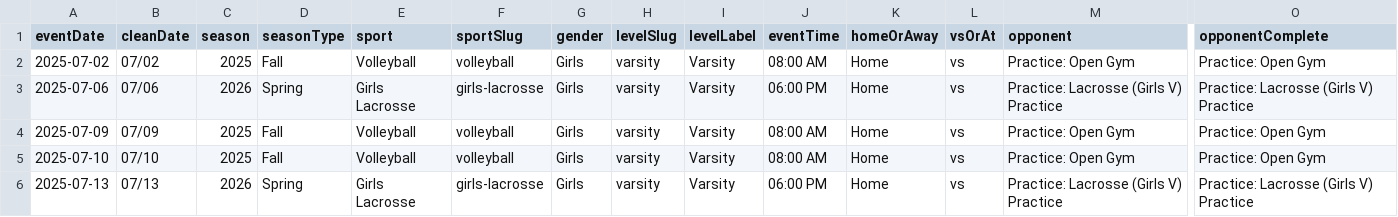
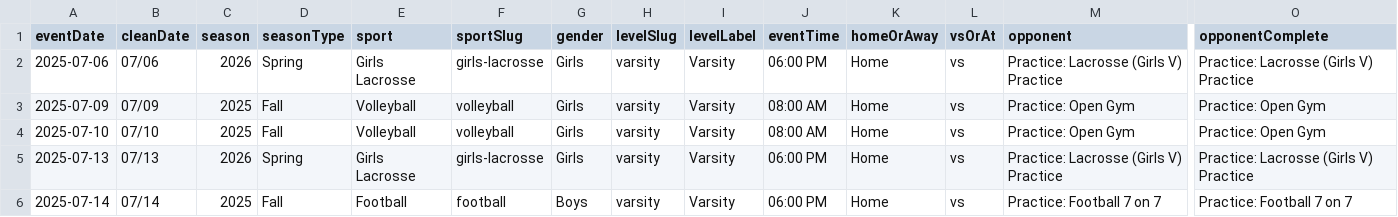
Before and after one commit to nruggieri-poland/schedules, a CSV file: data/combined.csv, drawn as a sheet; only a part is shown, gaps mark what is left out; the shorter side is filled out with more unchanged rows; rows hold the shown columns only; the diff names each change by its address in the sheet, - before the commit and + after, or states it on an @@ line.

```diff
--- a/data/combined.csv
+++ b/data/combined.csv
-row 2: 2025-07-02 | 07/02 | 2025 | Fall | Volleyball | volleyball | Girls | varsity | Varsity | 08:00 AM | Home | vs | Practice: Open Gym | Practice: Open Gym
```
Also changed, not shown: data/volleyball.csv, 57 other files.
